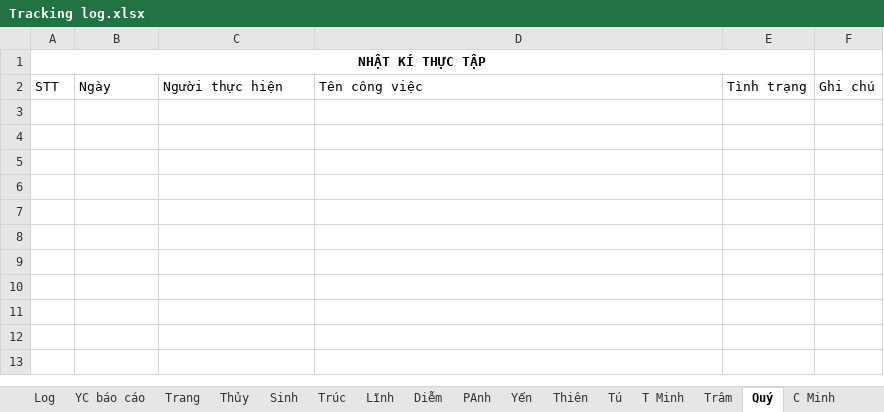
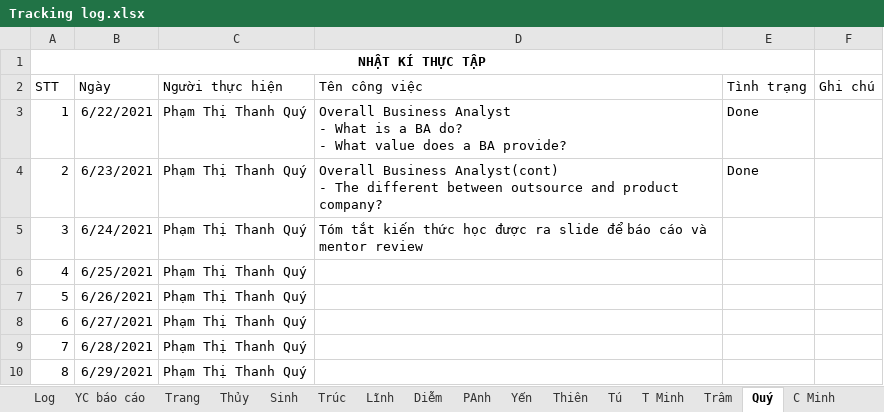
Before and after one commit to phanh1003/TTNN44K, an Excel workbook: Tracking log.xlsx, sheet Quý, drawn as a sheet; values as stored, in another font and other column widths than the file's, no borders; table styles not drawn; ↵ is a line break in a cell; the diff names each change by its address in the sheet, - before the commit and + after, or states it on an @@ line.

Commit message:
Update Tracking log

```diff
--- a/Tracking log.xlsx (sheet Quý)
+++ b/Tracking log.xlsx (sheet Quý)
+row 3: 1 | 6/22/2021 | Phạm Thị Thanh Quý | Overall Business Analyst ↵ - What is a BA do? ↵ - What value does a BA provide? | Done
+row 4: 2 | 6/23/2021 | Phạm Thị Thanh Quý | Overall Business Analyst(cont) ↵ - The different between outsource and product company? | Done
+row 5: 3 | 6/24/2021 | Phạm Thị Thanh Quý | Tóm tắt kiến thức học được ra slide để báo cáo và mentor review
+row 6: 4 | 6/25/2021 | Phạm Thị Thanh Quý
+row 7: 5 | 6/26/2021 | Phạm Thị Thanh Quý
+row 8: 6 | 6/27/2021 | Phạm Thị Thanh Quý
+row 9: 7 | 6/28/2021 | Phạm Thị Thanh Quý
+row 10: 8 | 6/29/2021 | Phạm Thị Thanh Quý
```
